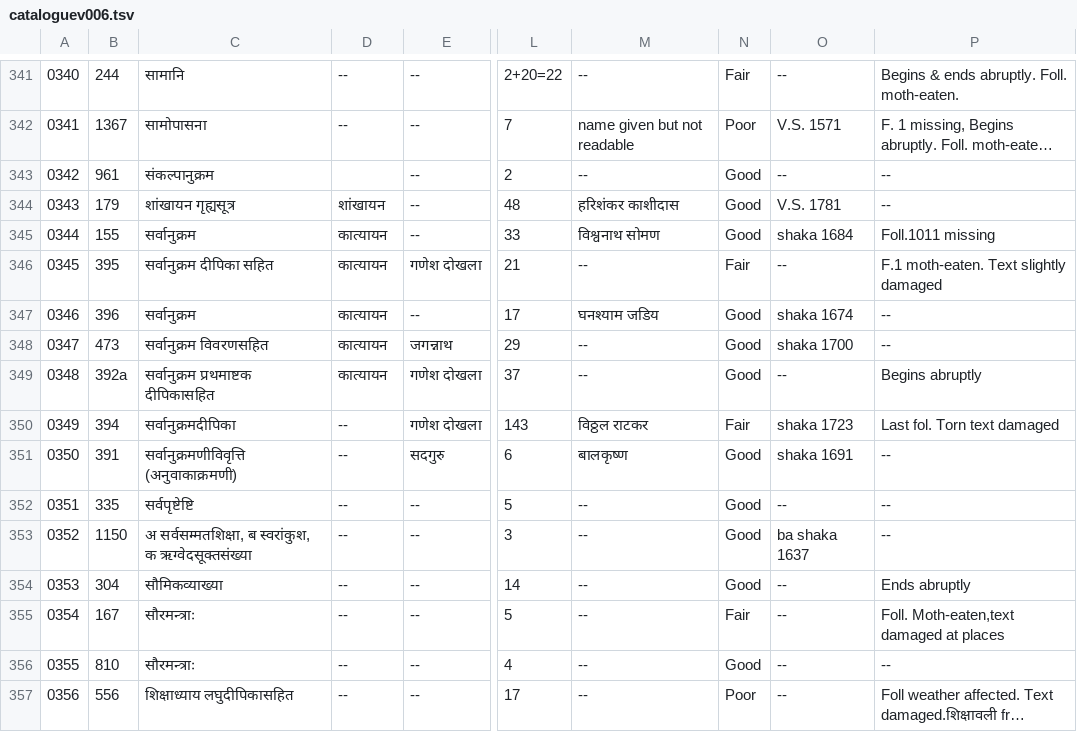
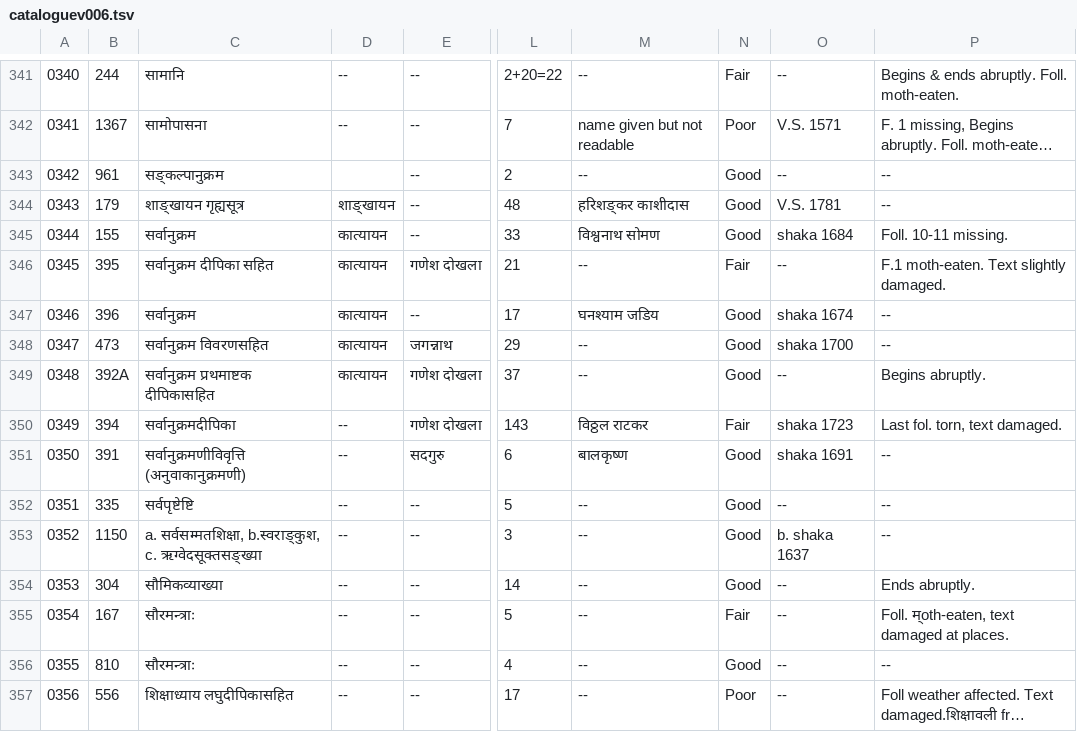
Before and after one commit to drdhaval2785/ChunilalGandhiVidyabhavan, a TSV file: derivedFiles/cataloguev006.tsv, drawn as a sheet; only a part is shown, gaps mark what is left out; long unchanged cells end in …; the diff names each change by its address in the sheet, - before the commit and + after, or states it on an @@ line.

```diff
--- a/derivedFiles/cataloguev006.tsv
+++ b/derivedFiles/cataloguev006.tsv
-C343: संकल्पानुक्रम
+C343: सङ्कल्पानुक्रम
-C344: शांखायन गृह्यसूत्र
+C344: शाङ्खायन गृह्यसूत्र
-D344: शांखायन
+D344: शाङ्खायन
-M344: हरिशंकर काशीदास
+M344: हरिशङ्कर काशीदास
-P345: Foll.1011 missing
+P345: Foll. 10-11 missing.
-P346: F.1 moth-eaten. Text slightly damaged
+P346: F.1 moth-eaten. Text slightly damaged.
-B349: 392a
+B349: 392A
-P349: Begins abruptly
+P349: Begins abruptly.
-P350: Last fol. Torn text damaged
+P350: Last fol. torn, text damaged.
-C351: सर्वानुक्रमणीविवृत्ति (अनुवाकाक्रमणी)
+C351: सर्वानुक्रमणीविवृत्ति (अनुवाकानुक्रमणी)
-C353: अ सर्वसम्मतशिक्षा, ब स्वरांकुश, क ऋग्वेदसूक्तसंख्या
+C353: a. सर्वसम्मतशिक्षा, b.स्वराङ्कुश, c. ऋग्वेदसूक्तसङ्ख्या
-O353: ba shaka 1637
+O353: b. shaka 1637
-P354: Ends abruptly
+P354: Ends abruptly.
-P355: Foll. Moth-eaten,text damaged at places
+P355: Foll. म्oth-eaten, text damaged at places.
```
Also changed, not shown: 1 other file.
